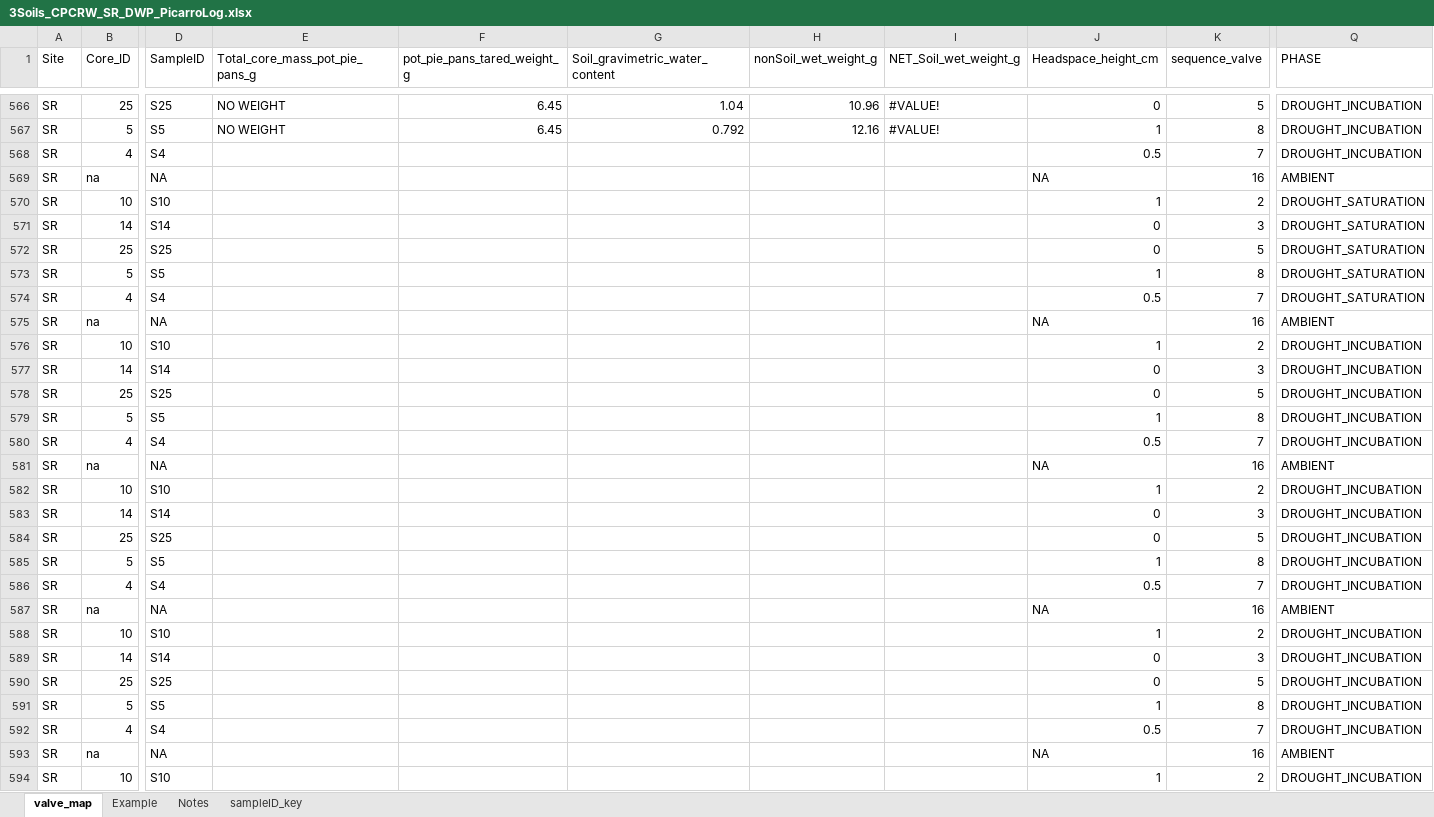
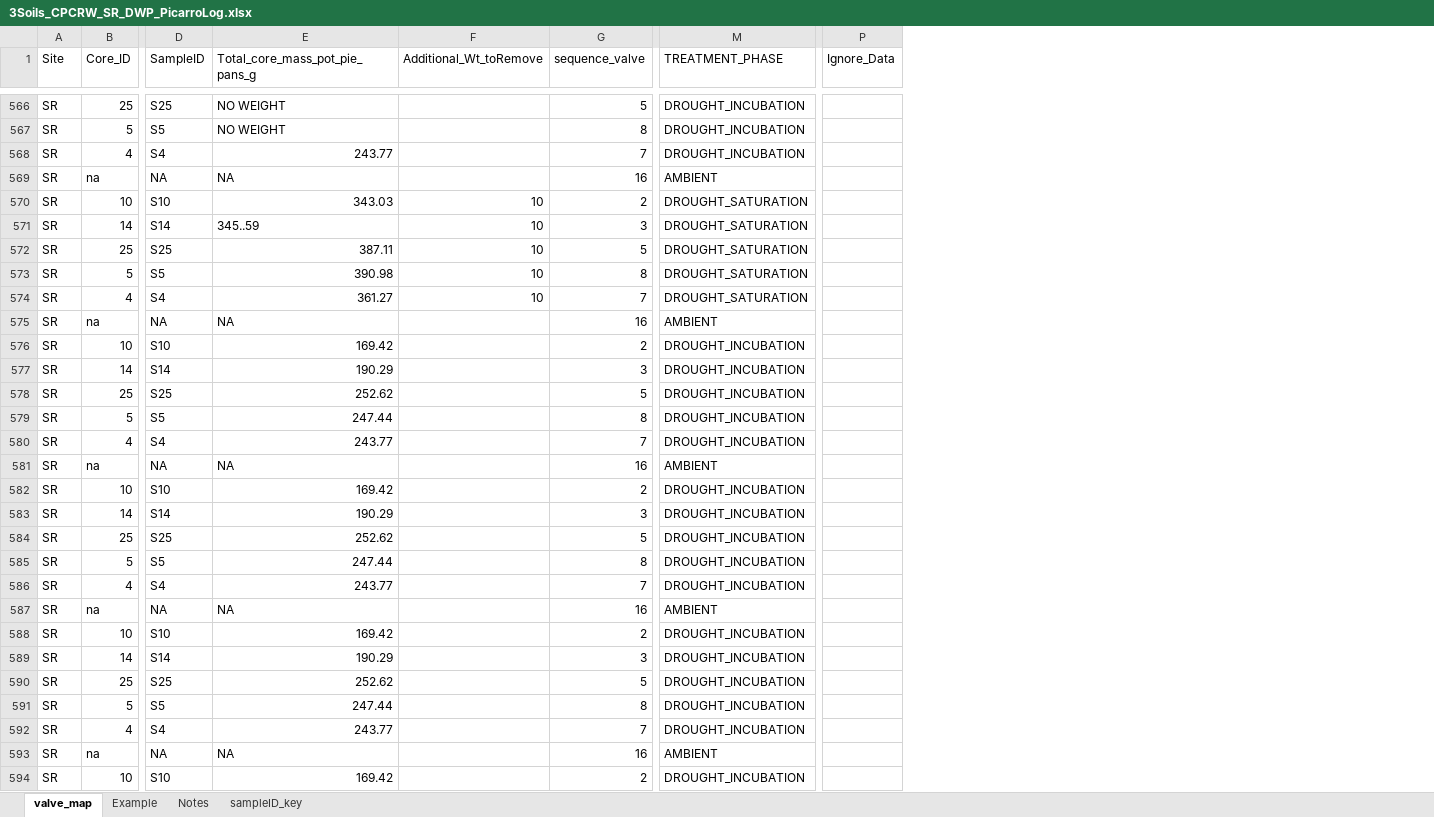
Before and after one commit to PNNL-TES/3soils, an Excel workbook: data/3Soils_CPCRW_SR_DWP_PicarroLog.xlsx, sheet valve_map, drawn as a sheet; only a part is shown, gaps mark what is left out; values as stored, in another font and other column widths than the file's, no cell formats; charts and pictures and conditional formats not drawn; removed rows and columns are numbered as before the commit, all else as after; the diff covers the shown part only; the diff names each change by its address in the sheet, - before the commit and + after, or states it on an @@ line.

Commit message:
Data update

```diff
--- a/data/3Soils_CPCRW_SR_DWP_PicarroLog.xlsx (sheet valve_map)
+++ b/data/3Soils_CPCRW_SR_DWP_PicarroLog.xlsx (sheet valve_map)
-column F (pot_pie_pans_tared_weight_g), rows 566-567: 6.45 | 6.45
-column G (Soil_gravimetric_water_content), rows 566-567: 1.04 | 0.792
-column H (nonSoil_wet_weight_g), rows 566-567: 10.96 | 12.16
-column I (NET_Soil_wet_weight_g), rows 566-567: #VALUE! | #VALUE!
-column J (Headspace_height_cm), rows 566-594: 0 | 1 | 0.5 | NA | 1 | 0 | 0 | 1 | 0.5 | NA | 1 | 0 | 0 | 1 | 0.5 | NA | 1 | 0 | 0 | 1 | 0.5 | NA | 1 | 0 | 0 | 1 | 0.5 | NA | 1
+column F (Additional_Wt_toRemove), rows 570-574: all 10
+column P (Ignore_Data), empty
-M1: PHASE
+M1: TREATMENT_PHASE
-E568 (Total_core_mass_pot_pie_pans_g): (empty)
+E568 (Total_core_mass_pot_pie_pans_g): 243.77
-E569 (Total_core_mass_pot_pie_pans_g): (empty)
+E569 (Total_core_mass_pot_pie_pans_g): NA
-E570 (Total_core_mass_pot_pie_pans_g): (empty)
+E570 (Total_core_mass_pot_pie_pans_g): 343.03
-E571 (Total_core_mass_pot_pie_pans_g): (empty)
+E571 (Total_core_mass_pot_pie_pans_g): 345..59
-E572 (Total_core_mass_pot_pie_pans_g): (empty)
+E572 (Total_core_mass_pot_pie_pans_g): 387.11
-E573 (Total_core_mass_pot_pie_pans_g): (empty)
+E573 (Total_core_mass_pot_pie_pans_g): 390.98
-E574 (Total_core_mass_pot_pie_pans_g): (empty)
+E574 (Total_core_mass_pot_pie_pans_g): 361.27
-E575 (Total_core_mass_pot_pie_pans_g): (empty)
+E575 (Total_core_mass_pot_pie_pans_g): NA
-E576 (Total_core_mass_pot_pie_pans_g): (empty)
+E576 (Total_core_mass_pot_pie_pans_g): 169.42
-E577 (Total_core_mass_pot_pie_pans_g): (empty)
+E577 (Total_core_mass_pot_pie_pans_g): 190.29
-E578 (Total_core_mass_pot_pie_pans_g): (empty)
+E578 (Total_core_mass_pot_pie_pans_g): 252.62
-E579 (Total_core_mass_pot_pie_pans_g): (empty)
+E579 (Total_core_mass_pot_pie_pans_g): 247.44
-E580 (Total_core_mass_pot_pie_pans_g): (empty)
+E580 (Total_core_mass_pot_pie_pans_g): 243.77
-E581 (Total_core_mass_pot_pie_pans_g): (empty)
+E581 (Total_core_mass_pot_pie_pans_g): NA
-E582 (Total_core_mass_pot_pie_pans_g): (empty)
+E582 (Total_core_mass_pot_pie_pans_g): 169.42
-E583 (Total_core_mass_pot_pie_pans_g): (empty)
+E583 (Total_core_mass_pot_pie_pans_g): 190.29
-E584 (Total_core_mass_pot_pie_pans_g): (empty)
+E584 (Total_core_mass_pot_pie_pans_g): 252.62
-E585 (Total_core_mass_pot_pie_pans_g): (empty)
+E585 (Total_core_mass_pot_pie_pans_g): 247.44
-E586 (Total_core_mass_pot_pie_pans_g): (empty)
+E586 (Total_core_mass_pot_pie_pans_g): 243.77
-E587 (Total_core_mass_pot_pie_pans_g): (empty)
+E587 (Total_core_mass_pot_pie_pans_g): NA
-E588 (Total_core_mass_pot_pie_pans_g): (empty)
+E588 (Total_core_mass_pot_pie_pans_g): 169.42
-E589 (Total_core_mass_pot_pie_pans_g): (empty)
+E589 (Total_core_mass_pot_pie_pans_g): 190.29
-E590 (Total_core_mass_pot_pie_pans_g): (empty)
+E590 (Total_core_mass_pot_pie_pans_g): 252.62
-E591 (Total_core_mass_pot_pie_pans_g): (empty)
+E591 (Total_core_mass_pot_pie_pans_g): 247.44
-E592 (Total_core_mass_pot_pie_pans_g): (empty)
+E592 (Total_core_mass_pot_pie_pans_g): 243.77
-E593 (Total_core_mass_pot_pie_pans_g): (empty)
+E593 (Total_core_mass_pot_pie_pans_g): NA
-E594 (Total_core_mass_pot_pie_pans_g): (empty)
+E594 (Total_core_mass_pot_pie_pans_g): 169.42
```
Also changed, not shown: 94 edited cells elsewhere in this sheet, sheet sampleID_key, cell formats, formulas that keep their value, 4 other files.
